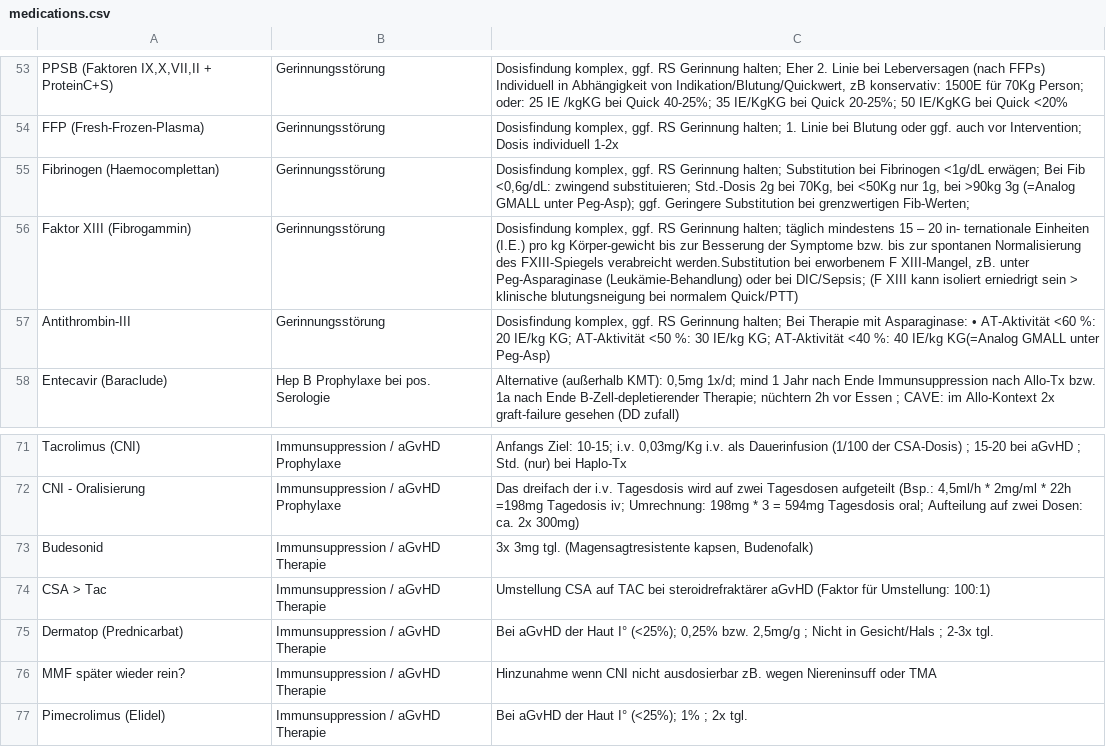
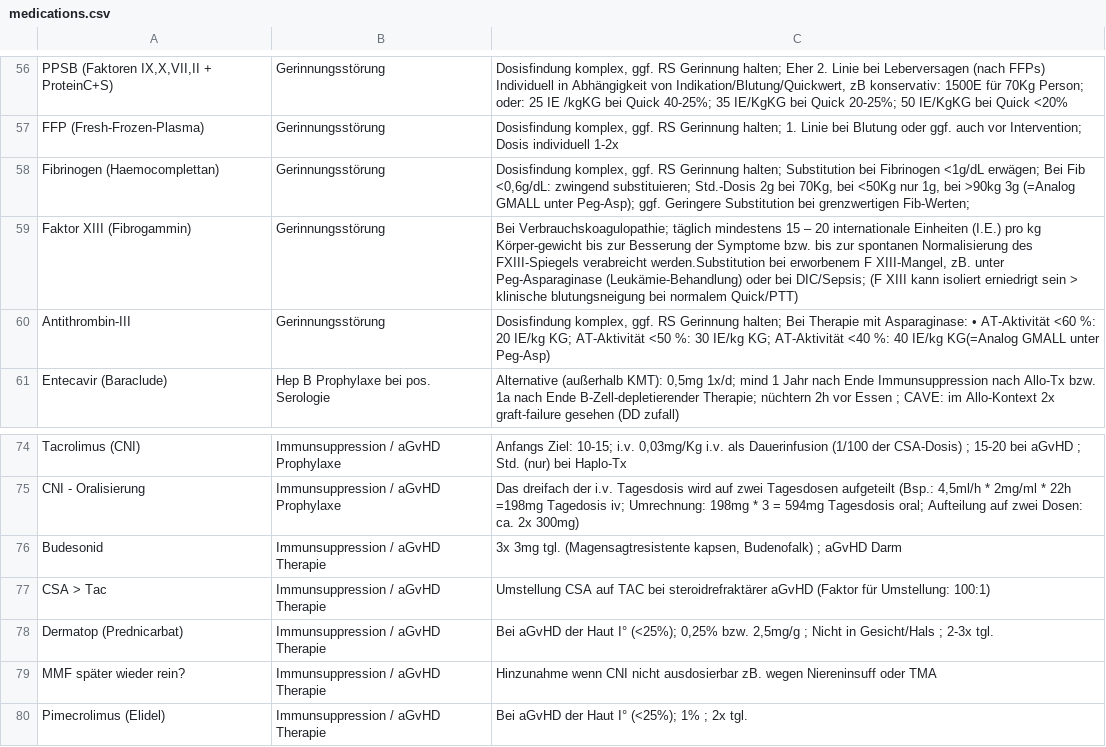
Before and after one commit to jochim-uke/uke, a CSV file: medications.csv, drawn as a sheet; only a part is shown, gaps mark what is left out; the diff covers the shown part only.

```diff
--- a/medications.csv
+++ b/medications.csv
@@ -56,3 +59,3 @@ FFP (Fresh-Frozen-Plasma);Gerinnungsstörung;"Dosisfindung komplex, ggf. RS Geri
 Fibrinogen (Haemocomplettan);Gerinnungsstörung;"Dosisfindung komplex, ggf. RS Gerinnung halten; Substitution bei Fibrinogen <1g/dL erwägen; Bei Fib <0,6g/dL: zwingend substituieren; Std.-Dosis 2g bei 70Kg, bei <50Kg nur 1g, bei >90kg 3g (=Analog GMALL unter Peg-Asp); ggf. Geringere Substitution bei grenzwertigen Fib-Werten; "
-Faktor XIII (Fibrogammin);Gerinnungsstörung;"Dosisfindung komplex, ggf. RS Gerinnung halten; täglich mindestens 15 – 20 in- ternationale Einheiten (I.E.) pro kg Körper-gewicht bis zur Besserung der Symptome bzw. bis zur spontanen Normalisierung des FXIII-Spiegels verabreicht werden.Substitution bei erworbenem F XIII-Mangel, zB. unter Peg-Asparaginase (Leukämie-Behandlung) oder bei DIC/Sepsis; (F XIII kann isoliert erniedrigt sein > klinische blutungsneigung bei normalem Quick/PTT)"
+Faktor XIII (Fibrogammin);Gerinnungsstörung;"Bei Verbrauchskoagulopathie; täglich mindestens 15 – 20 internationale Einheiten (I.E.) pro kg Körper-gewicht bis zur Besserung der Symptome bzw. bis zur spontanen Normalisierung des FXIII-Spiegels verabreicht werden.Substitution bei erworbenem F XIII-Mangel, zB. unter Peg-Asparaginase (Leukämie-Behandlung) oder bei DIC/Sepsis; (F XIII kann isoliert erniedrigt sein > klinische blutungsneigung bei normalem Quick/PTT)"
 Antithrombin-III;Gerinnungsstörung;"Dosisfindung komplex, ggf. RS Gerinnung halten;  Bei Therapie mit Asparaginase: • AT-Aktivität <60 %: 20 IE/kg KG; AT-Aktivität <50 %: 30 IE/kg KG; AT-Aktivität <40 %: 40 IE/kg KG(=Analog GMALL unter Peg-Asp)"
@@ -73,3 +76,3 @@ Tacrolimus (CNI);Immunsuppression / aGvHD Prophylaxe;"Anfangs Ziel: 10-15; i.v.
 CNI - Oralisierung;Immunsuppression / aGvHD Prophylaxe;"Das dreifach der i.v. Tagesdosis wird auf zwei Tagesdosen aufgeteilt (Bsp.: 4,5ml/h * 2mg/ml * 22h =198mg Tagedosis iv; Umrechnung: 198mg * 3 = 594mg Tagesdosis oral; Aufteilung auf zwei Dosen: ca. 2x 300mg) "
-Budesonid;Immunsuppression / aGvHD Therapie;3x 3mg tgl. (Magensagtresistente kapsen, Budenofalk)
+Budesonid;Immunsuppression / aGvHD Therapie;"3x 3mg tgl. (Magensagtresistente kapsen, Budenofalk) ; aGvHD Darm"
 CSA > Tac;Immunsuppression / aGvHD Therapie;Umstellung CSA auf TAC bei steroidrefraktärer aGvHD (Faktor für Umstellung: 100:1)
```
Also changed, not shown: 5 added rows, 1 removed row and 7 edited cells elsewhere in this file.
